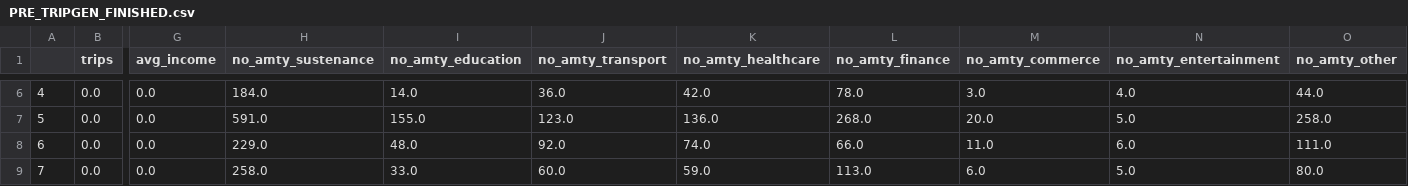
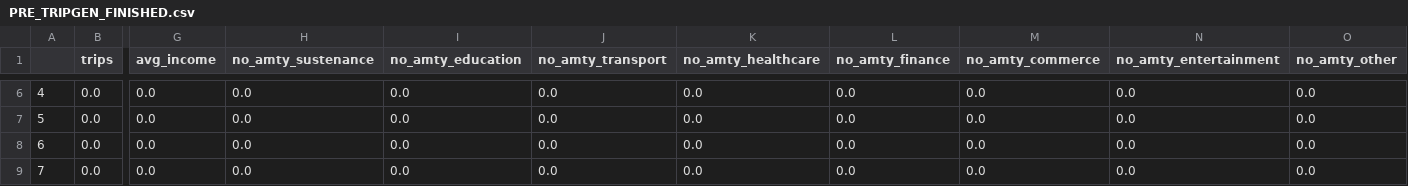
Before and after one commit to JakeSeo/Plexus, a CSV file: media/PRE_TRIPGEN_FINISHED.csv, drawn as a sheet; only a part is shown, gaps mark what is left out; the diff covers the shown part only; the diff names each change by its address in the sheet, - before the commit and + after, or states it on an @@ line.

```diff
--- a/media/PRE_TRIPGEN_FINISHED.csv
+++ b/media/PRE_TRIPGEN_FINISHED.csv
-H6 (no_amty_sustenance): 184.0
+H6 (no_amty_sustenance): 0.0
-I6 (no_amty_education): 14.0
+I6 (no_amty_education): 0.0
-J6 (no_amty_transport): 36.0
+J6 (no_amty_transport): 0.0
-K6 (no_amty_healthcare): 42.0
+K6 (no_amty_healthcare): 0.0
-L6 (no_amty_finance): 78.0
+L6 (no_amty_finance): 0.0
-M6 (no_amty_commerce): 3.0
+M6 (no_amty_commerce): 0.0
-N6 (no_amty_entertainment): 4.0
+N6 (no_amty_entertainment): 0.0
-O6 (no_amty_other): 44.0
+O6 (no_amty_other): 0.0
-H7 (no_amty_sustenance): 591.0
+H7 (no_amty_sustenance): 0.0
-I7 (no_amty_education): 155.0
+I7 (no_amty_education): 0.0
-J7 (no_amty_transport): 123.0
+J7 (no_amty_transport): 0.0
-K7 (no_amty_healthcare): 136.0
+K7 (no_amty_healthcare): 0.0
-L7 (no_amty_finance): 268.0
+L7 (no_amty_finance): 0.0
-M7 (no_amty_commerce): 20.0
+M7 (no_amty_commerce): 0.0
-N7 (no_amty_entertainment): 5.0
+N7 (no_amty_entertainment): 0.0
-O7 (no_amty_other): 258.0
+O7 (no_amty_other): 0.0
-H8 (no_amty_sustenance): 229.0
+H8 (no_amty_sustenance): 0.0
-I8 (no_amty_education): 48.0
+I8 (no_amty_education): 0.0
-J8 (no_amty_transport): 92.0
+J8 (no_amty_transport): 0.0
-K8 (no_amty_healthcare): 74.0
+K8 (no_amty_healthcare): 0.0
-L8 (no_amty_finance): 66.0
+L8 (no_amty_finance): 0.0
-M8 (no_amty_commerce): 11.0
+M8 (no_amty_commerce): 0.0
-N8 (no_amty_entertainment): 6.0
+N8 (no_amty_entertainment): 0.0
-O8 (no_amty_other): 111.0
+O8 (no_amty_other): 0.0
-H9 (no_amty_sustenance): 258.0
+H9 (no_amty_sustenance): 0.0
-I9 (no_amty_education): 33.0
+I9 (no_amty_education): 0.0
-J9 (no_amty_transport): 60.0
+J9 (no_amty_transport): 0.0
-K9 (no_amty_healthcare): 59.0
+K9 (no_amty_healthcare): 0.0
-L9 (no_amty_finance): 113.0
+L9 (no_amty_finance): 0.0
-M9 (no_amty_commerce): 6.0
+M9 (no_amty_commerce): 0.0
-N9 (no_amty_entertainment): 5.0
+N9 (no_amty_entertainment): 0.0
-O9 (no_amty_other): 80.0
+O9 (no_amty_other): 0.0
```
Also changed, not shown: 98 edited cells elsewhere in this file, media/SAMPLE_ZONAL_PROD_ATTR.csv, 4 other files.
